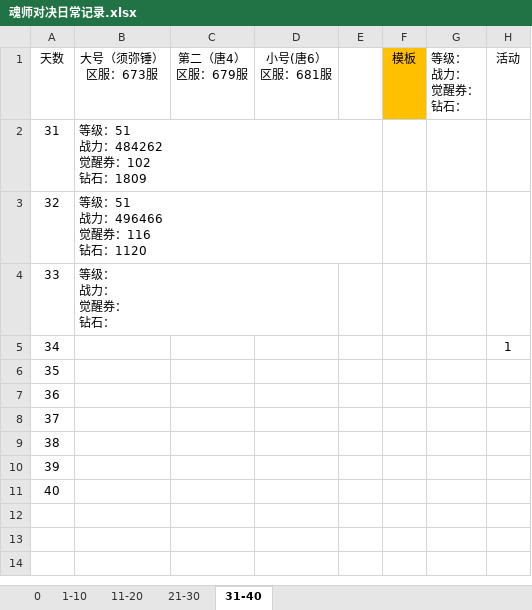
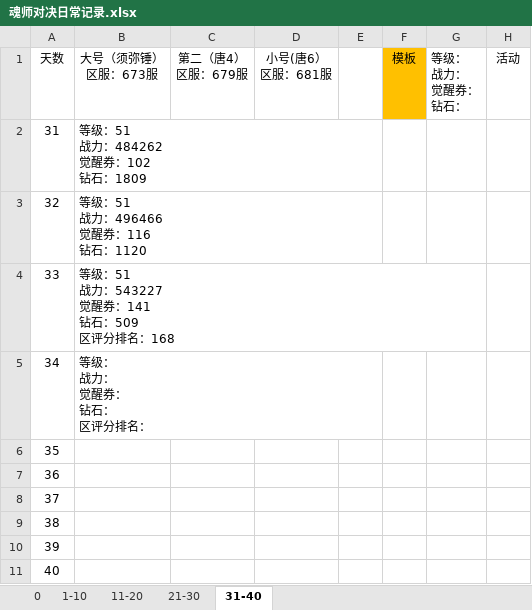
Before and after one commit to 1030821847/Person, an Excel workbook: 魂师对决日常记录.xlsx, sheet 31-40, drawn as a sheet; values as stored, in another font and other column widths than the file's, no borders; ↵ is a line break in a cell; the diff names each change by its address in the sheet, - before the commit and + after, or states it on an @@ line.

```diff
--- a/魂师对决日常记录.xlsx (sheet 31-40)
+++ b/魂师对决日常记录.xlsx (sheet 31-40)
-B4 (大号（须弥锤） 区服：673服): 等级： ↵ 战力： ↵ 觉醒券： ↵ 钻石：
+B4 (大号（须弥锤） 区服：673服): 等级：51 ↵ 战力：543227 ↵ 觉醒券：141 ↵ 钻石：509 ↵ 区评分排名：168
-B5 (大号（须弥锤） 区服：673服): (empty)
+B5 (大号（须弥锤） 区服：673服): 等级： ↵ 战力： ↵ 觉醒券： ↵ 钻石： ↵ 区评分排名：
-H5 (活动): 1
+H5 (活动): (empty)
```
Also changed, not shown: sheet 21-30, sheet 0.
